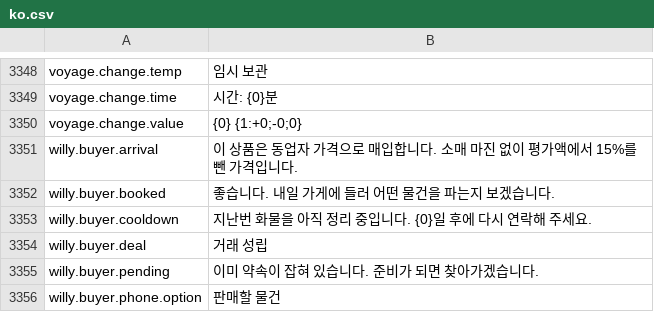
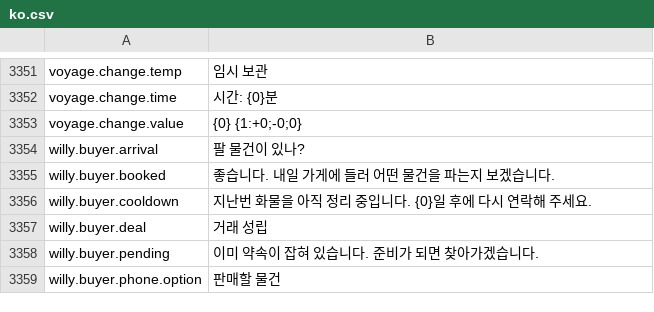
Before and after one commit to project-parr0t/probably-translated, a CSV file: workshop-overlays/3829110153/Localization/ko.csv, drawn as a sheet; only a part is shown, gaps mark what is left out; the diff covers the shown part only.

```diff
--- a/workshop-overlays/3829110153/Localization/ko.csv
+++ b/workshop-overlays/3829110153/Localization/ko.csv
@@ -3350,3 +3353,3 @@ voyage.change.time,시간: {0}분
 voyage.change.value,{0} {1:+0;-0;0}
-willy.buyer.arrival,이 상품은 동업자 가격으로 매입합니다. 소매 마진 없이 평가액에서 15%를 뺀 가격입니다.
+willy.buyer.arrival,팔 물건이 있나?
 willy.buyer.booked,좋습니다. 내일 가게에 들러 어떤 물건을 파는지 보겠습니다.
```
Also changed, not shown: 6 added rows and 2 edited cells elsewhere in this file, workshop-overlays/3832077837/Localization/ko.csv, workshop-overlays/3832941698/Localization/ko.csv, 6 other files.
